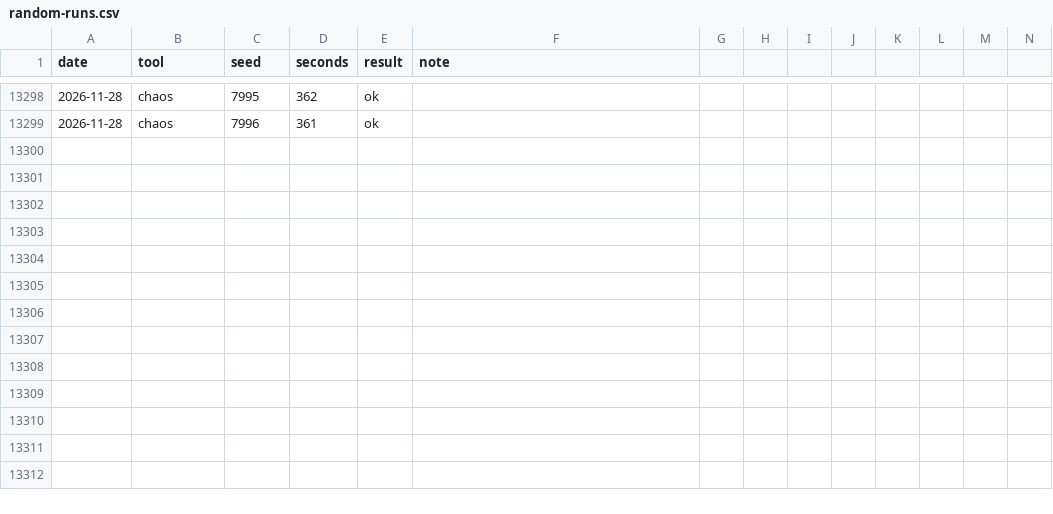
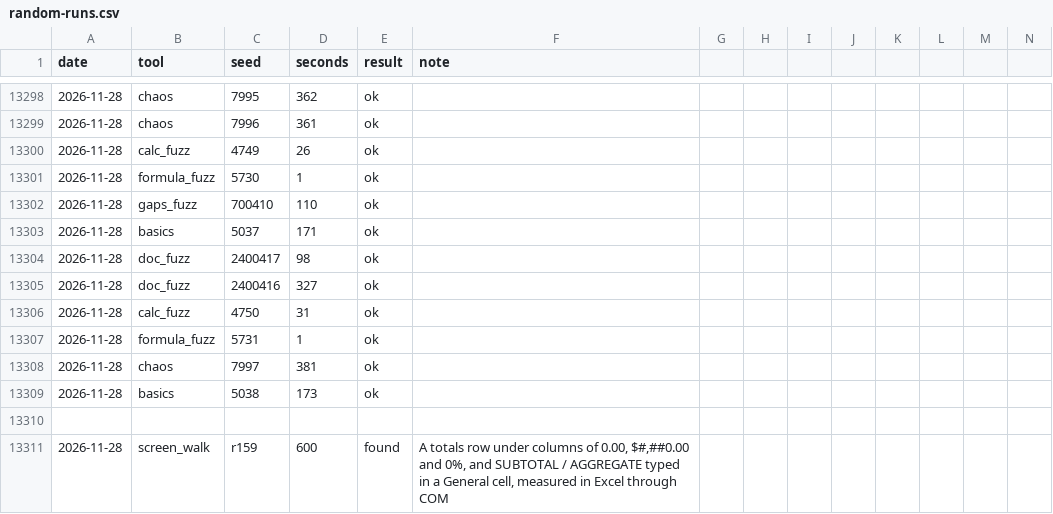
Before and after one commit to ycgrid/ycgrid, a CSV file: docs/random-runs.csv, drawn as a sheet; only a part is shown, gaps mark what is left out; rows hold the shown columns only; the diff names each change by its address in the sheet, - before the commit and + after, or states it on an @@ line.

Commit message:
A table's totals row shows its totals in the column's number format
The totals row's SUBTOTAL showed General (22.5) under a column of 0.00, $#,##0.00 or 0%. Excel 16 (measured through
ShowTotals) gives the totals cell the number format the column's data rows share; a SUBTOTAL typed in a General
cell infers no format there, so it is the totals row's own doing, written when the row comes.

```diff
--- a/docs/random-runs.csv
+++ b/docs/random-runs.csv
+row 13300: 2026-11-28 | calc_fuzz | 4749 | 26 | ok
+row 13301: 2026-11-28 | formula_fuzz | 5730 | 1 | ok
+row 13302: 2026-11-28 | gaps_fuzz | 700410 | 110 | ok
+row 13303: 2026-11-28 | basics | 5037 | 171 | ok
+row 13304: 2026-11-28 | doc_fuzz | 2400417 | 98 | ok
+row 13305: 2026-11-28 | doc_fuzz | 2400416 | 327 | ok
+row 13306: 2026-11-28 | calc_fuzz | 4750 | 31 | ok
+row 13307: 2026-11-28 | formula_fuzz | 5731 | 1 | ok
+row 13308: 2026-11-28 | chaos | 7997 | 381 | ok
+row 13309: 2026-11-28 | basics | 5038 | 173 | ok
+row 13310: (empty)
+row 13311: 2026-11-28 | screen_walk | r159 | 600 | found | A totals row under columns of 0.00, $#,##0.00 and 0%, and SUBTOTAL / AGGREGATE typed in a General cell, measured in Excel through COM
```
Also changed, not shown: docs/random-findings.csv, 3 other files.
